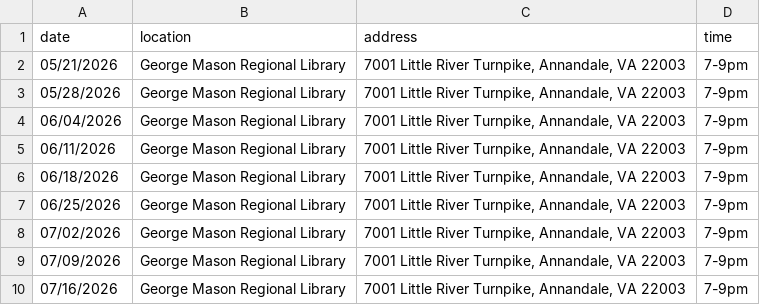
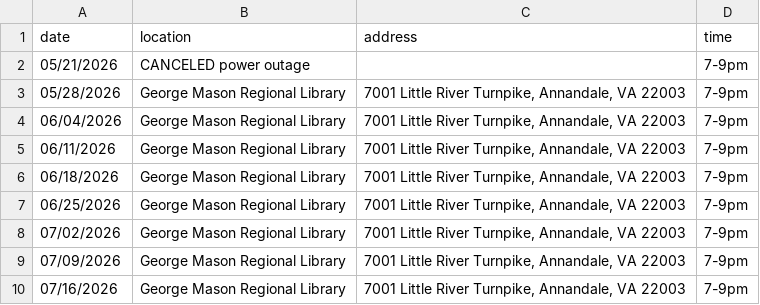
Before and after one commit to DPD-30/fairfaxjugglers, a CSV file: _data/meetings.csv, drawn as a sheet.

Commit message:
Add canceled meeting entry for power outage
Updated the meetings schedule to include a canceled meeting due to a power outage.

```diff
--- a/_data/meetings.csv
+++ b/_data/meetings.csv
@@ -1,3 +1,3 @@
 date,location,address,time
-05/21/2026,George Mason Regional Library,"7001 Little River Turnpike, Annandale, VA 22003",7-9pm
+05/21/2026,CANCELED power outage,"",7-9pm
 05/28/2026,George Mason Regional Library,"7001 Little River Turnpike, Annandale, VA 22003",7-9pm
```
